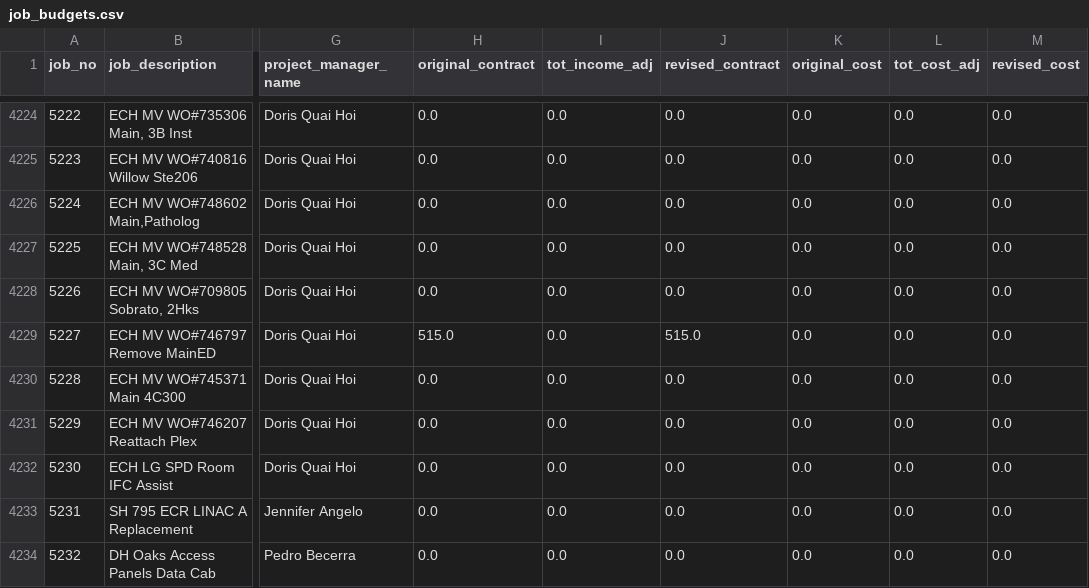
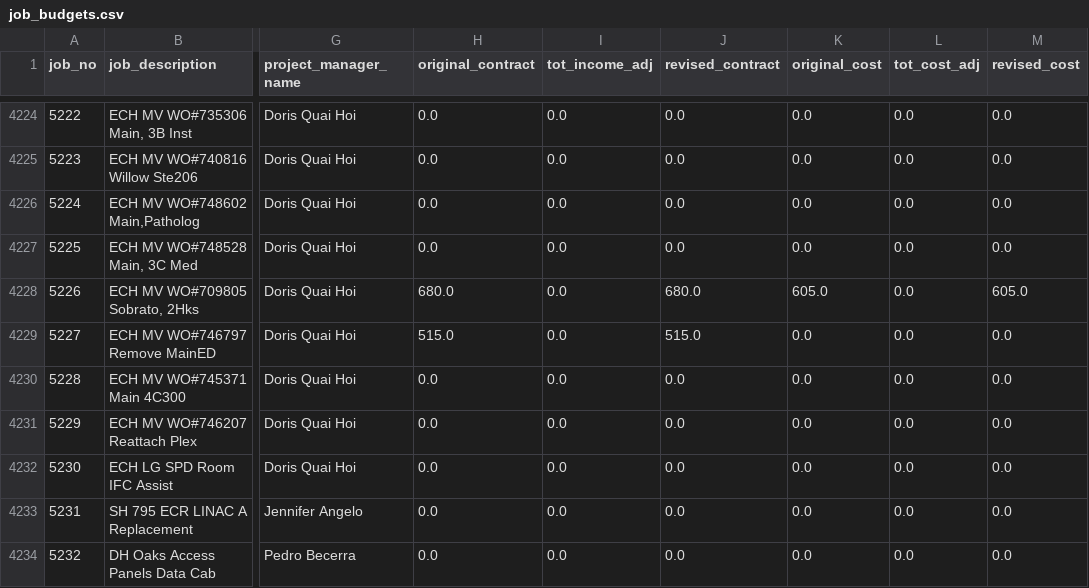
Before and after one commit to josh987123/ftg-foundation-data, a CSV file: data/job_budgets.csv, drawn as a sheet; only a part is shown, gaps mark what is left out; the diff names each change by its address in the sheet, - before the commit and + after, or states it on an @@ line.

```diff
--- a/data/job_budgets.csv
+++ b/data/job_budgets.csv
-H4228 (original_contract): 0.0
+H4228 (original_contract): 680.0
-J4228 (revised_contract): 0.0
+J4228 (revised_contract): 680.0
-K4228 (original_cost): 0.0
+K4228 (original_cost): 605.0
-M4228 (revised_cost): 0.0
+M4228 (revised_cost): 605.0
```
Also changed, not shown: data/gl_history_all.csv, 13 other files.
